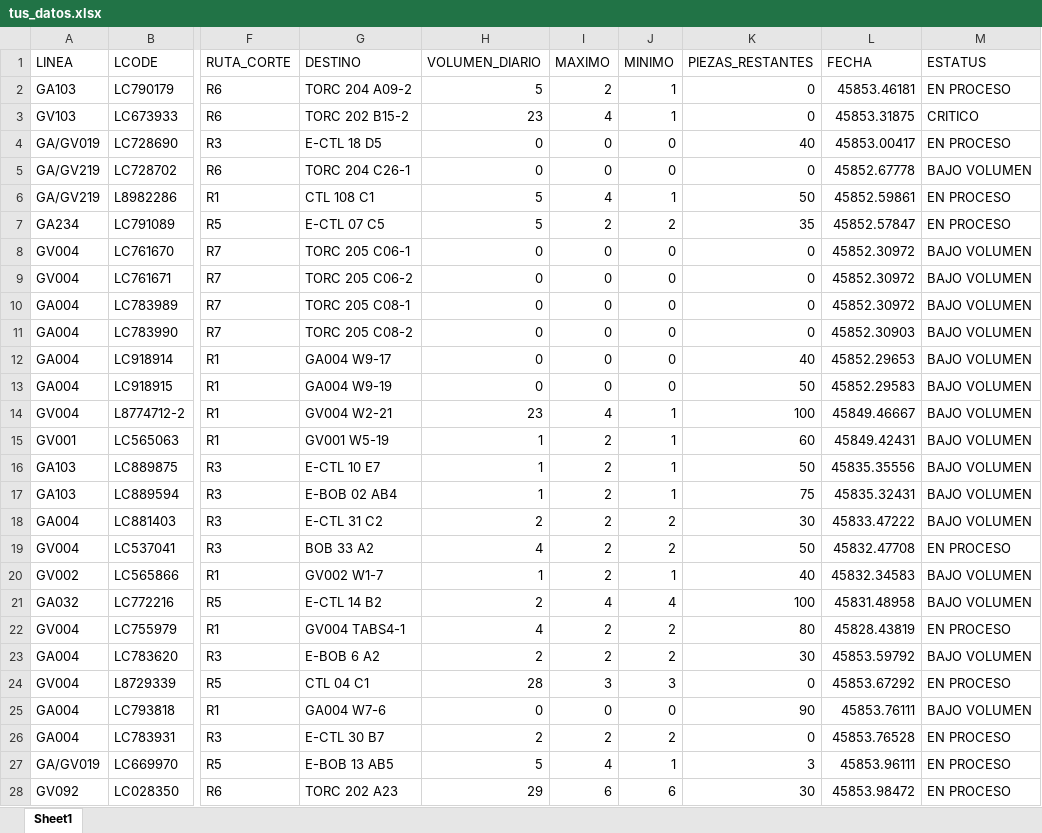
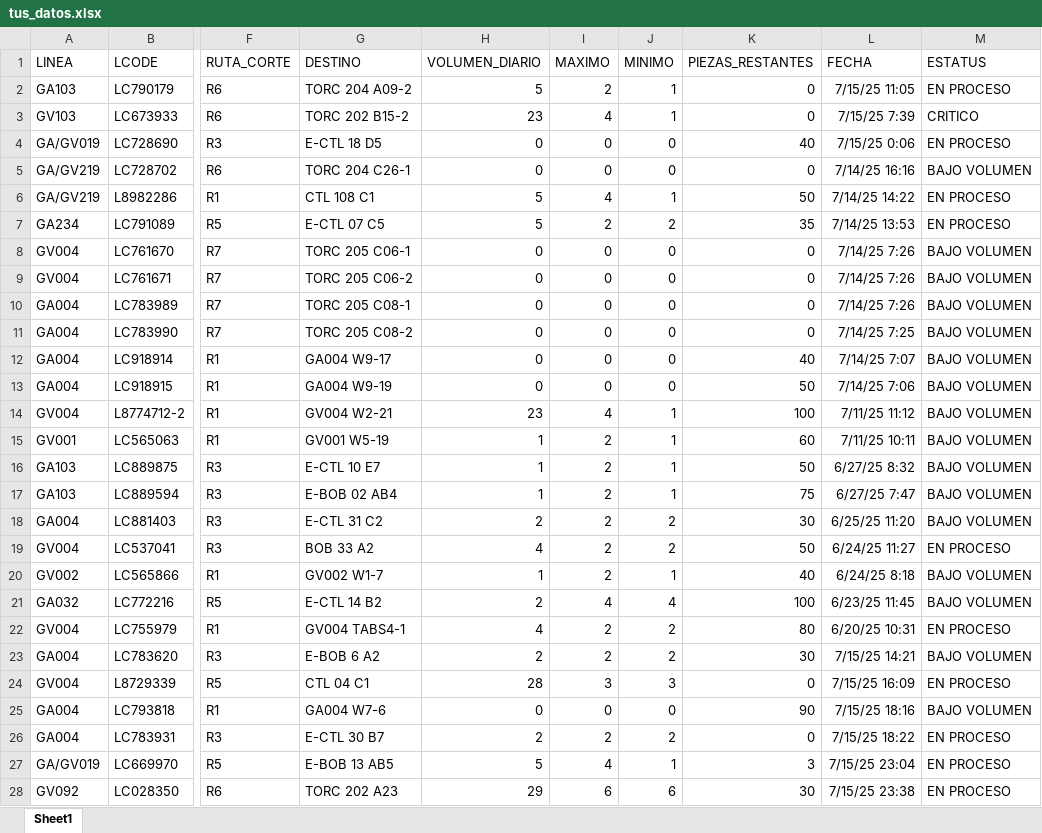
Before and after one commit to mercushiom07/criticos-backend, an Excel workbook: tus_datos.xlsx, sheet Sheet1, drawn as a sheet; only a part is shown, gaps mark what is left out; values as stored, in another font and other column widths than the file's, no borders; the diff covers the shown part only; the diff names each change by its address in the sheet, - before the commit and + after, or states it on an @@ line.

```diff
--- a/tus_datos.xlsx (sheet Sheet1)
+++ b/tus_datos.xlsx (sheet Sheet1)
-L2 (FECHA): 45853.46181
+L2 (FECHA): 7/15/25 11:05
-L3 (FECHA): 45853.31875
+L3 (FECHA): 7/15/25 7:39
-L4 (FECHA): 45853.00417
+L4 (FECHA): 7/15/25 0:06
-L5 (FECHA): 45852.67778
+L5 (FECHA): 7/14/25 16:16
-L6 (FECHA): 45852.59861
+L6 (FECHA): 7/14/25 14:22
-L7 (FECHA): 45852.57847
+L7 (FECHA): 7/14/25 13:53
-L8:L10 (FECHA): 45852.30972
+L8:L10 (FECHA): 7/14/25 7:26
-L11 (FECHA): 45852.30903
+L11 (FECHA): 7/14/25 7:25
-L12 (FECHA): 45852.29653
+L12 (FECHA): 7/14/25 7:07
-L13 (FECHA): 45852.29583
+L13 (FECHA): 7/14/25 7:06
-L14 (FECHA): 45849.46667
+L14 (FECHA): 7/11/25 11:12
-L15 (FECHA): 45849.42431
+L15 (FECHA): 7/11/25 10:11
-L16 (FECHA): 45835.35556
+L16 (FECHA): 6/27/25 8:32
-L17 (FECHA): 45835.32431
+L17 (FECHA): 6/27/25 7:47
-L18 (FECHA): 45833.47222
+L18 (FECHA): 6/25/25 11:20
-L19 (FECHA): 45832.47708
+L19 (FECHA): 6/24/25 11:27
-L20 (FECHA): 45832.34583
+L20 (FECHA): 6/24/25 8:18
-L21 (FECHA): 45831.48958
+L21 (FECHA): 6/23/25 11:45
-L22 (FECHA): 45828.43819
+L22 (FECHA): 6/20/25 10:31
-L23 (FECHA): 45853.59792
+L23 (FECHA): 7/15/25 14:21
-L24 (FECHA): 45853.67292
+L24 (FECHA): 7/15/25 16:09
-L25 (FECHA): 45853.76111
+L25 (FECHA): 7/15/25 18:16
-L26 (FECHA): 45853.76528
+L26 (FECHA): 7/15/25 18:22
-L27 (FECHA): 45853.96111
+L27 (FECHA): 7/15/25 23:04
-L28 (FECHA): 45853.98472
+L28 (FECHA): 7/15/25 23:38
```
Also changed, not shown: 276 edited cells elsewhere in this sheet, 2 other files.
